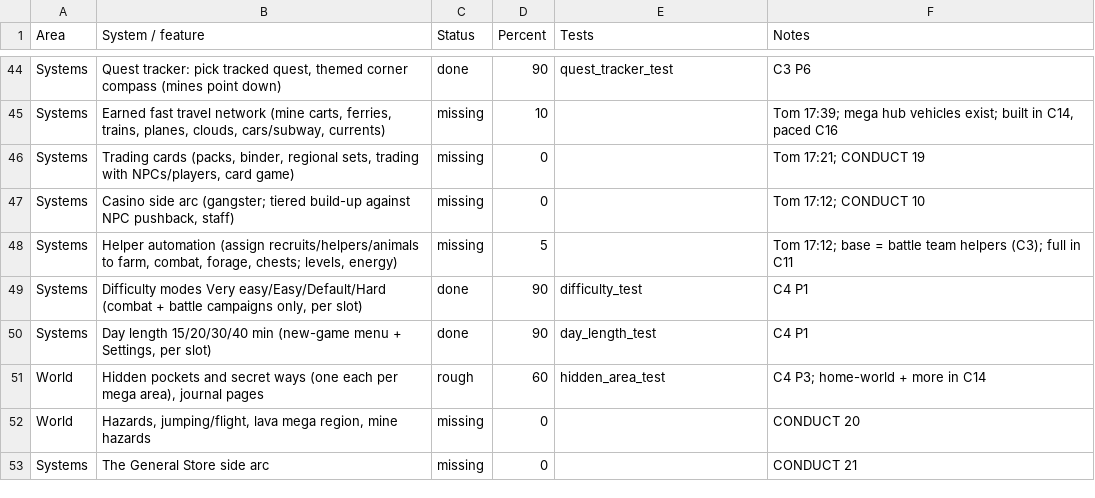
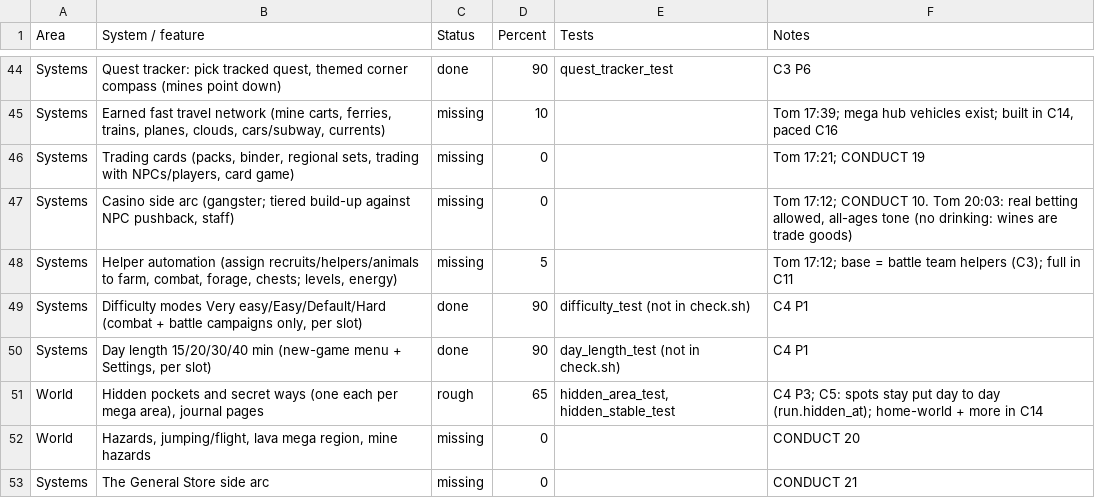
Before and after one commit to Excivious27/Dreams, a CSV file: docs/inventory.csv, drawn as a sheet; only a part is shown, gaps mark what is left out; the diff covers the shown part only.

```diff
--- a/docs/inventory.csv
+++ b/docs/inventory.csv
@@ -46,7 +46,7 @@ Systems,"Earned fast travel network (mine carts, ferries, trains, planes, clouds
 Systems,"Trading cards (packs, binder, regional sets, trading with NPCs/players, card game)",missing,0,,Tom 17:21; CONDUCT 19
-Systems,"Casino side arc (gangster; tiered build-up against NPC pushback, staff)",missing,0,,Tom 17:12; CONDUCT 10
+Systems,"Casino side arc (gangster; tiered build-up against NPC pushback, staff)",missing,0,,"Tom 17:12; CONDUCT 10. Tom 20:03: real betting allowed, all-ages tone (no drinking: wines are trade goods)"
 Systems,"Helper automation (assign recruits/helpers/animals to farm, combat, forage, chests; levels, energy)",missing,5,,Tom 17:12; base = battle team helpers (C3); full in C11
-Systems,"Difficulty modes Very easy/Easy/Default/Hard (combat + battle campaigns only, per slot)",done,90,difficulty_test,C4 P1
-Systems,"Day length 15/20/30/40 min (new-game menu + Settings, per slot)",done,90,day_length_test,C4 P1
-World,"Hidden pockets and secret ways (one each per mega area), journal pages",rough,60,hidden_area_test,C4 P3; home-world + more in C14
+Systems,"Difficulty modes Very easy/Easy/Default/Hard (combat + battle campaigns only, per slot)",done,90,difficulty_test (not in check.sh),C4 P1
+Systems,"Day length 15/20/30/40 min (new-game menu + Settings, per slot)",done,90,day_length_test (not in check.sh),C4 P1
+World,"Hidden pockets and secret ways (one each per mega area), journal pages",rough,65,"hidden_area_test, hidden_stable_test",C4 P3; C5: spots stay put day to day (run.hidden_at); home-world + more in C14
 World,"Hazards, jumping/flight, lava mega region, mine hazards",missing,0,,CONDUCT 20
```
Also changed, not shown: 6 added rows and 9 edited cells elsewhere in this file, 6 other files.
